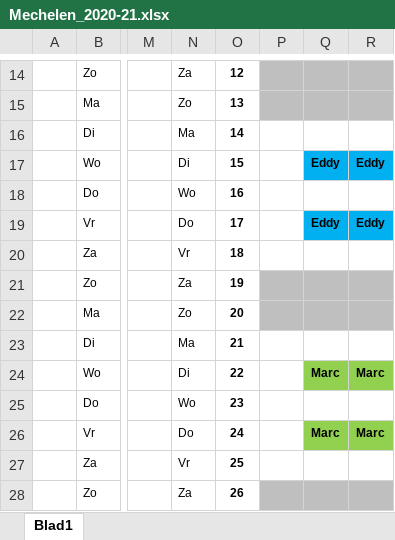
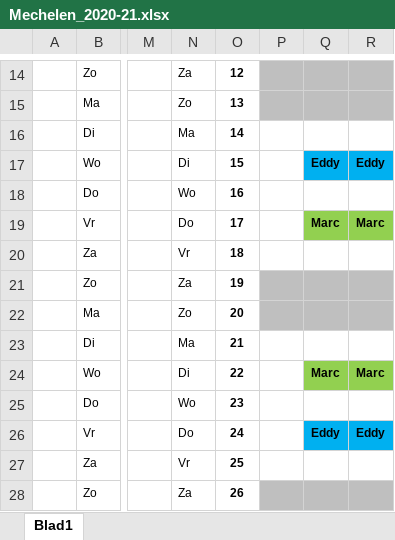
Before and after one commit to joachimVdH/EddyPresent18, an Excel workbook: flyers/Mechelen_2020-21.xlsx, sheet Blad1, drawn as a sheet; only a part is shown, gaps mark what is left out; values as stored, in another font and other column widths than the file's, no borders; the diff names each change by its address in the sheet, - before the commit and + after, or states it on an @@ line.

```diff
--- a/flyers/Mechelen_2020-21.xlsx (sheet Blad1)
+++ b/flyers/Mechelen_2020-21.xlsx (sheet Blad1)
-Q19: Eddy
+Q19: Marc
-Q19:R19 fill: #00B0F0
+Q19:R19 fill: #92D050
-R19: Eddy
+R19: Marc
-Q26: Marc
+Q26: Eddy
-Q26:R26 fill: #92D050
+Q26:R26 fill: #00B0F0
-R26: Marc
+R26: Eddy
```
Also changed, not shown: 4 other files.
